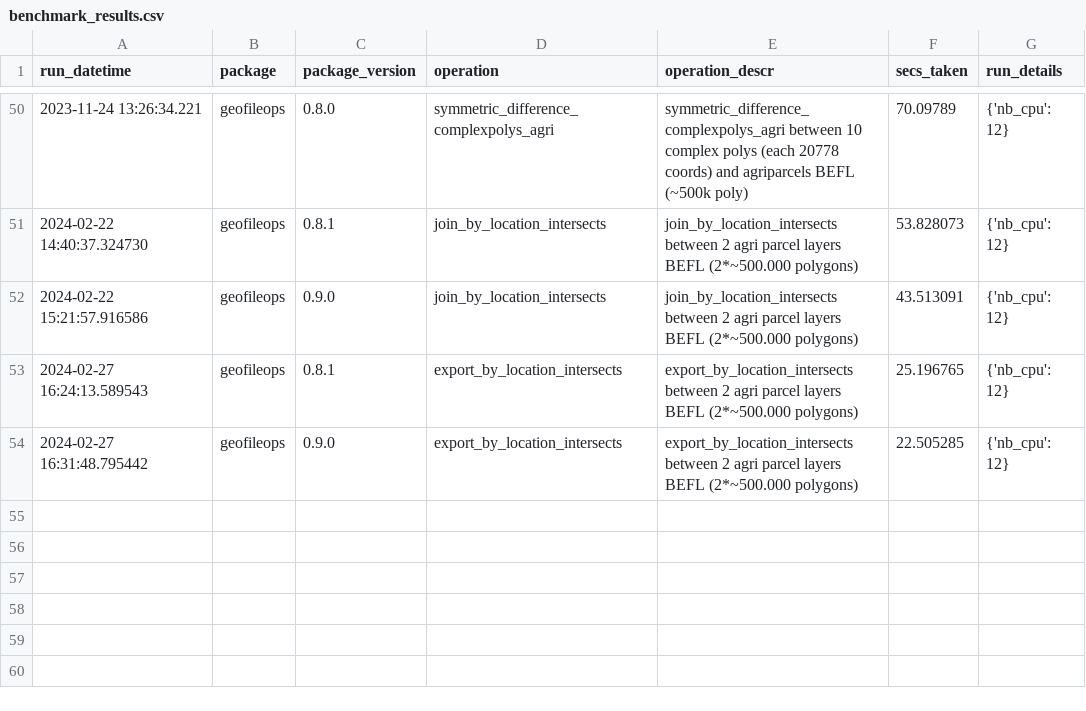
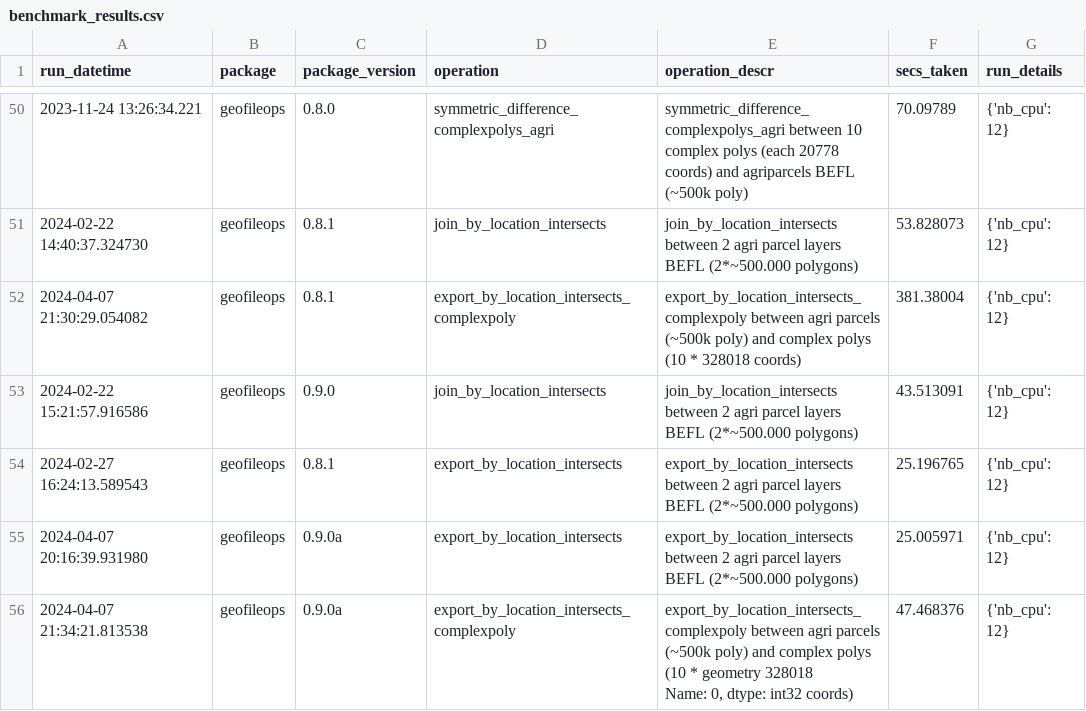
Before and after one commit to geofileops/geofileops, a CSV file: benchmark/results/benchmark_results.csv, drawn as a sheet; only a part is shown, gaps mark what is left out.

Commit message:
ENH: improve performance of export by location for complex geometries (#519)

```diff
--- a/benchmark/results/benchmark_results.csv
+++ b/benchmark/results/benchmark_results.csv
@@ -51,4 +51,7 @@ run_datetime,package,package_version,operation,operation_descr,secs_taken,run_de
 2024-02-22 14:40:37.324730,geofileops,0.8.1,join_by_location_intersects,join_by_location_intersects between 2 agri parcel layers BEFL (2*~500.000 polygons),53.828073,{'nb_cpu': 12}
+2024-04-07 21:30:29.054082,geofileops,0.8.1,export_by_location_intersects_complexpoly,export_by_location_intersects_complexpoly between agri parcels (~500k poly) and complex polys (10 * 328018 coords),381.38004,{'nb_cpu': 12}
 2024-02-22 15:21:57.916586,geofileops,0.9.0,join_by_location_intersects,join_by_location_intersects between 2 agri parcel layers BEFL (2*~500.000 polygons),43.513091,{'nb_cpu': 12}
 2024-02-27 16:24:13.589543,geofileops,0.8.1,export_by_location_intersects,export_by_location_intersects between 2 agri parcel layers BEFL (2*~500.000 polygons),25.196765,{'nb_cpu': 12}
-2024-02-27 16:31:48.795442,geofileops,0.9.0,export_by_location_intersects,export_by_location_intersects between 2 agri parcel layers BEFL (2*~500.000 polygons),22.505285,{'nb_cpu': 12}
+2024-04-07 20:16:39.931980,geofileops,0.9.0a,export_by_location_intersects,export_by_location_intersects between 2 agri parcel layers BEFL (2*~500.000 polygons),25.005971,{'nb_cpu': 12}
+2024-04-07 21:34:21.813538,geofileops,0.9.0a,export_by_location_intersects_complexpoly,"export_by_location_intersects_complexpoly between agri parcels (~500k poly) and complex polys (10 * geometry    328018
+Name: 0, dtype: int32 coords)",47.468376,{'nb_cpu': 12}
```
Also changed, not shown: 11 other files.
